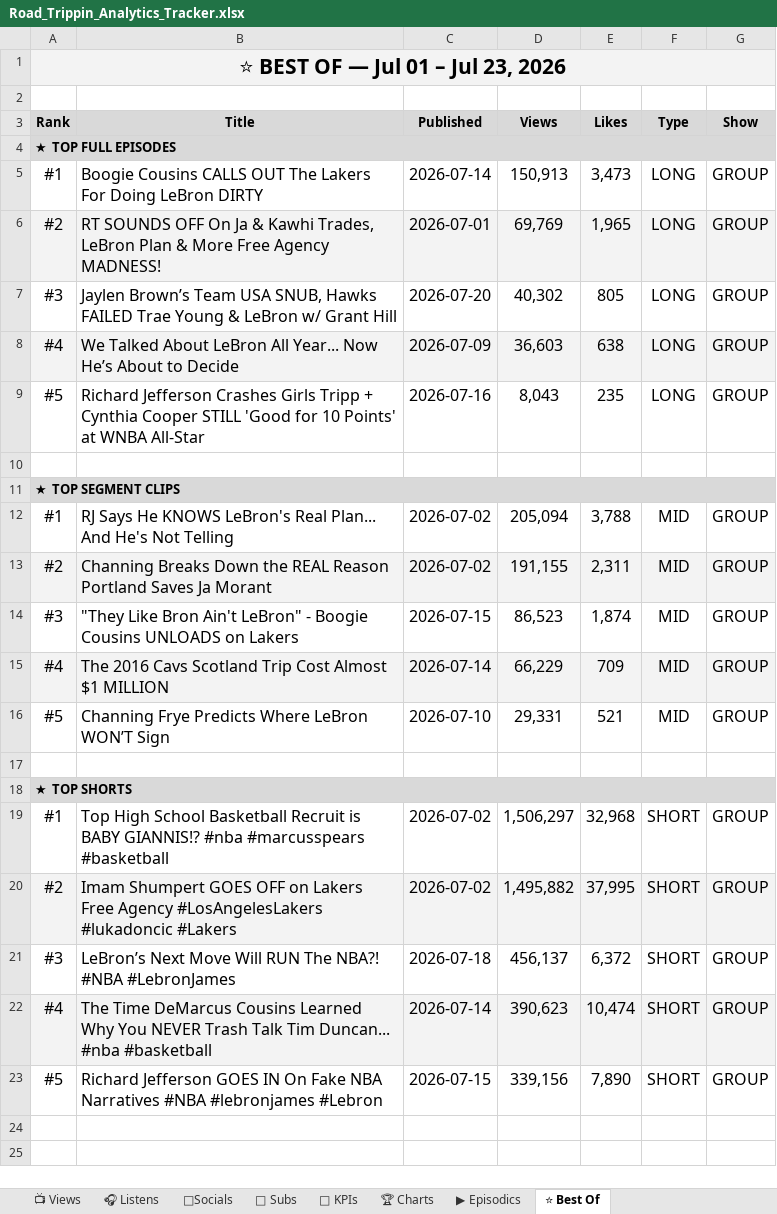
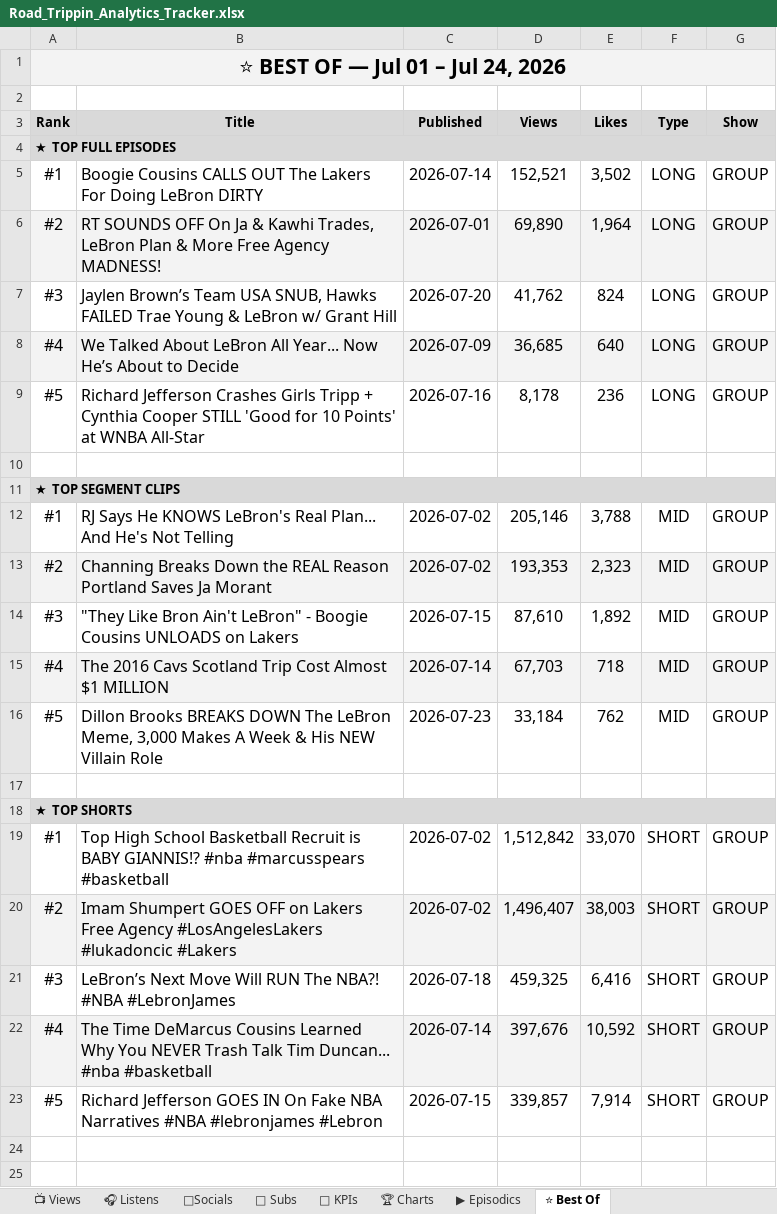
Before and after one commit to raindelaymedia/roadtrippin, an Excel workbook: master/shows/road_trippin/data/Road_Trippin_Analytics_Tracker.xlsx, sheet ⭐ Best Of, drawn as a sheet; only a part is shown; values as stored, in another font and other column widths than the file's, no borders; the diff names each change by its address in the sheet, - before the commit and + after, or states it on an @@ line.

```diff
--- a/master/shows/road_trippin/data/Road_Trippin_Analytics_Tracker.xlsx (sheet ⭐ Best Of)
+++ b/master/shows/road_trippin/data/Road_Trippin_Analytics_Tracker.xlsx (sheet ⭐ Best Of)
-A1 (Rank): ⭐ BEST OF — Jul 01 – Jul 23, 2026
+A1 (Rank): ⭐ BEST OF — Jul 01 – Jul 24, 2026
-D5 (Views): 150,913
+D5 (Views): 152,521
-E5 (Likes): 3,473
+E5 (Likes): 3,502
-D6 (Views): 69,769
+D6 (Views): 69,890
-E6 (Likes): 1,965
+E6 (Likes): 1,964
-D7 (Views): 40,302
+D7 (Views): 41,762
-E7 (Likes): 805
+E7 (Likes): 824
-D8 (Views): 36,603
+D8 (Views): 36,685
-E8 (Likes): 638
+E8 (Likes): 640
-D9 (Views): 8,043
+D9 (Views): 8,178
-E9 (Likes): 235
+E9 (Likes): 236
-D12 (Views): 205,094
+D12 (Views): 205,146
-D13 (Views): 191,155
+D13 (Views): 193,353
-E13 (Likes): 2,311
+E13 (Likes): 2,323
-D14 (Views): 86,523
+D14 (Views): 87,610
-E14 (Likes): 1,874
+E14 (Likes): 1,892
-D15 (Views): 66,229
+D15 (Views): 67,703
-E15 (Likes): 709
+E15 (Likes): 718
-B16 (Title): Channing Frye Predicts Where LeBron WON’T Sign
+B16 (Title): Dillon Brooks BREAKS DOWN The LeBron Meme, 3,000 Makes A Week & His NEW Villain Role
-C16 (Published): 2026-07-10
+C16 (Published): 2026-07-23
-D16 (Views): 29,331
+D16 (Views): 33,184
-E16 (Likes): 521
+E16 (Likes): 762
-D19 (Views): 1,506,297
+D19 (Views): 1,512,842
-E19 (Likes): 32,968
+E19 (Likes): 33,070
-D20 (Views): 1,495,882
+D20 (Views): 1,496,407
-E20 (Likes): 37,995
+E20 (Likes): 38,003
-D21 (Views): 456,137
+D21 (Views): 459,325
-E21 (Likes): 6,372
+E21 (Likes): 6,416
-D22 (Views): 390,623
+D22 (Views): 397,676
-E22 (Likes): 10,474
+E22 (Likes): 10,592
-D23 (Views): 339,156
+D23 (Views): 339,857
-E23 (Likes): 7,890
+E23 (Likes): 7,914
```
Also changed, not shown: sheet 👥 Subs, sheet 🔑 KPIs, sheet 📺 Views, sheet ▶ Episodics, 6 other files.
